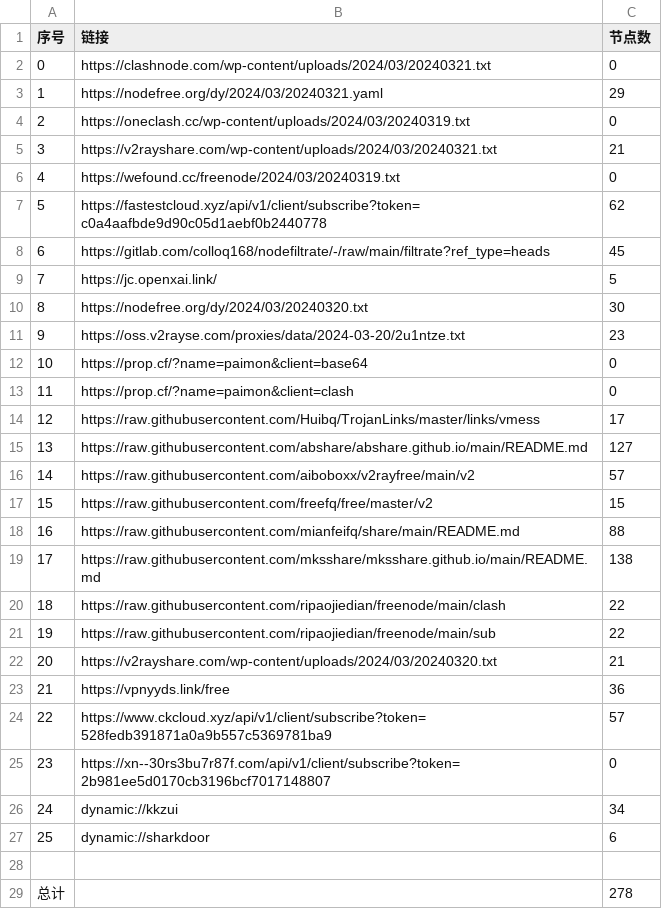
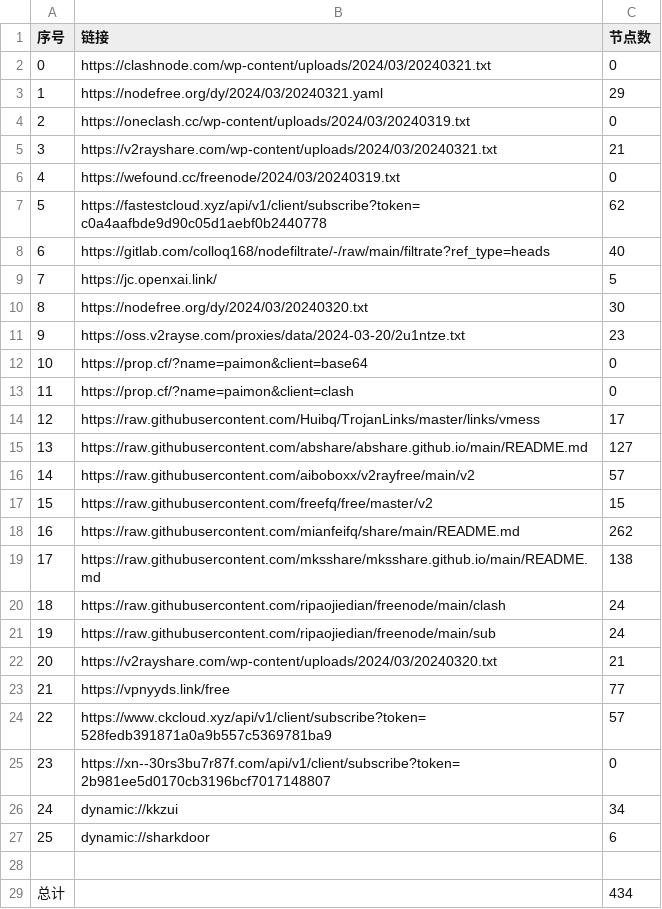
Before and after one commit to a97083435/NoMoreWalls, a CSV file: list_result.csv, drawn as a sheet.

```diff
--- a/list_result.csv
+++ b/list_result.csv
@@ -7,3 +7,3 @@
 5,https://fastestcloud.xyz/api/v1/client/subscribe?token=c0a4aafbde9d90c05d1aebf0b2440778,62
-6,https://gitlab.com/colloq168/nodefiltrate/-/raw/main/filtrate?ref_type=heads,45
+6,https://gitlab.com/colloq168/nodefiltrate/-/raw/main/filtrate?ref_type=heads,40
 7,https://jc.openxai.link/,5
@@ -17,8 +17,8 @@
 15,https://raw.githubusercontent.com/freefq/free/master/v2,15
-16,https://raw.githubusercontent.com/mianfeifq/share/main/README.md,88
+16,https://raw.githubusercontent.com/mianfeifq/share/main/README.md,262
 17,https://raw.githubusercontent.com/mksshare/mksshare.github.io/main/README.md,138
-18,https://raw.githubusercontent.com/ripaojiedian/freenode/main/clash,22
-19,https://raw.githubusercontent.com/ripaojiedian/freenode/main/sub,22
+18,https://raw.githubusercontent.com/ripaojiedian/freenode/main/clash,24
+19,https://raw.githubusercontent.com/ripaojiedian/freenode/main/sub,24
 20,https://v2rayshare.com/wp-content/uploads/2024/03/20240320.txt,21
-21,https://vpnyyds.link/free,36
+21,https://vpnyyds.link/free,77
 22,https://www.ckcloud.xyz/api/v1/client/subscribe?token=528fedb391871a0a9b557c5369781ba9,57
@@ -28,2 +28,2 @@
 
-总计,,278
+总计,,434
```
Also changed, not shown: 23 other files.
